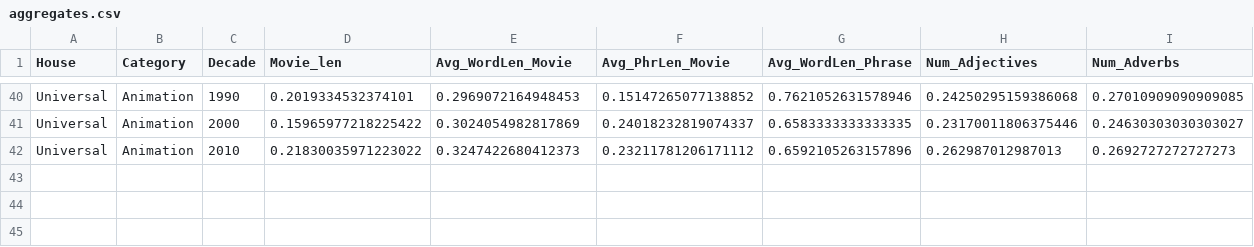
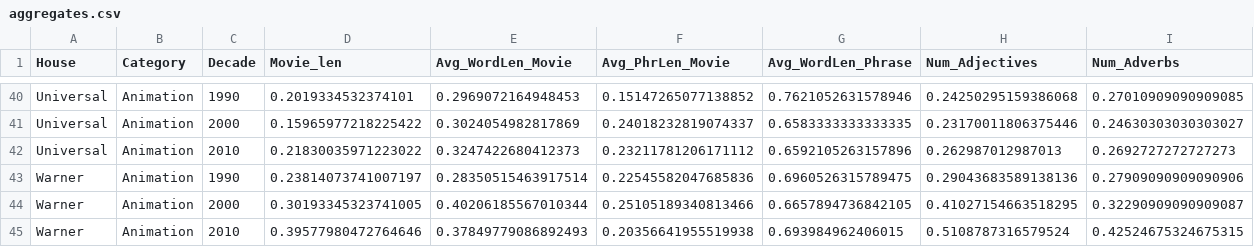
Before and after one commit to AttilioTrovato/Animation-studios-analysis, a CSV file: ELENA_/task_result/aggregates.csv, drawn as a sheet; only a part is shown, gaps mark what is left out; the diff names each change by its address in the sheet, - before the commit and + after, or states it on an @@ line.

```diff
--- a/ELENA_/task_result/aggregates.csv
+++ b/ELENA_/task_result/aggregates.csv
+row 43: Warner | Animation | 1990 | 0.23814073741007197 | 0.28350515463917514 | 0.22545582047685836 | 0.6960526315789475 | 0.29043683589138136 | 0.27909090909090906
+row 44: Warner | Animation | 2000 | 0.30193345323741005 | 0.40206185567010344 | 0.25105189340813466 | 0.6657894736842105 | 0.41027154663518295 | 0.32290909090909087
+row 45: Warner | Animation | 2010 | 0.39577980472764646 | 0.37849779086892493 | 0.20356641955519938 | 0.693984962406015 | 0.5108787316579524 | 0.42524675324675315
```
Also changed, not shown: ELENA_/task_result/normalized_texts.csv, ELENA_/task_result/text_analysis.csv, 13 other files.
